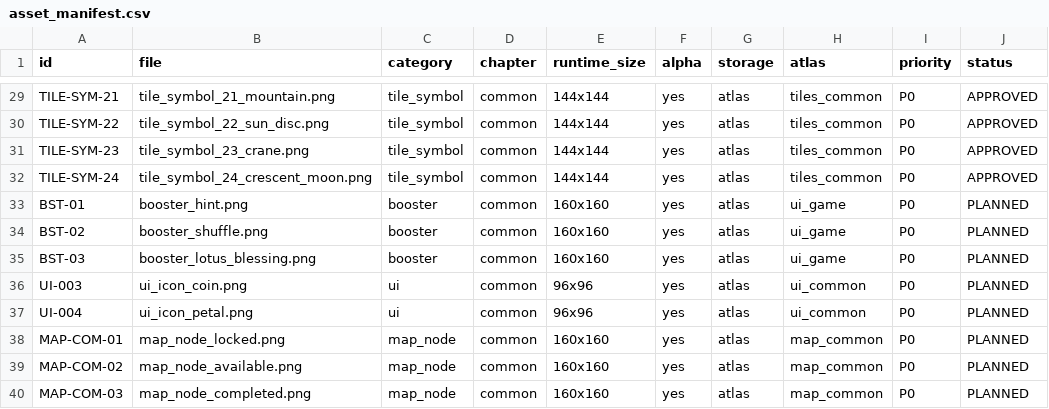
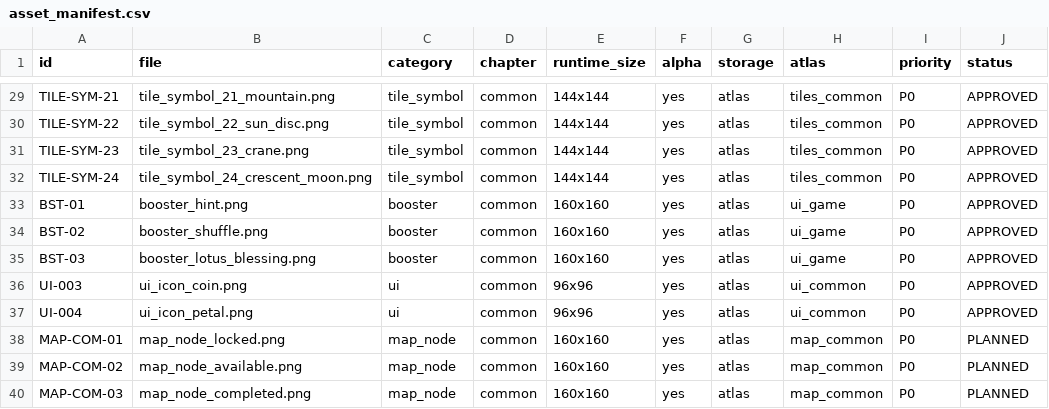
Before and after one commit to shi580927-blip/MAHJONG_LOTUS, a CSV file: assets/manifests/asset_manifest.csv, drawn as a sheet; only a part is shown, gaps mark what is left out.

Commit message:
assets: mark core UI batch B approved

```diff
--- a/assets/manifests/asset_manifest.csv
+++ b/assets/manifests/asset_manifest.csv
@@ -32,7 +32,7 @@ TILE-SYM-23,tile_symbol_23_crane.png,tile_symbol,common,144x144,yes,atlas,tiles_
 TILE-SYM-24,tile_symbol_24_crescent_moon.png,tile_symbol,common,144x144,yes,atlas,tiles_common,P0,APPROVED
-BST-01,booster_hint.png,booster,common,160x160,yes,atlas,ui_game,P0,PLANNED
-BST-02,booster_shuffle.png,booster,common,160x160,yes,atlas,ui_game,P0,PLANNED
-BST-03,booster_lotus_blessing.png,booster,common,160x160,yes,atlas,ui_game,P0,PLANNED
-UI-003,ui_icon_coin.png,ui,common,96x96,yes,atlas,ui_common,P0,PLANNED
-UI-004,ui_icon_petal.png,ui,common,96x96,yes,atlas,ui_common,P0,PLANNED
+BST-01,booster_hint.png,booster,common,160x160,yes,atlas,ui_game,P0,APPROVED
+BST-02,booster_shuffle.png,booster,common,160x160,yes,atlas,ui_game,P0,APPROVED
+BST-03,booster_lotus_blessing.png,booster,common,160x160,yes,atlas,ui_game,P0,APPROVED
+UI-003,ui_icon_coin.png,ui,common,96x96,yes,atlas,ui_common,P0,APPROVED
+UI-004,ui_icon_petal.png,ui,common,96x96,yes,atlas,ui_common,P0,APPROVED
 MAP-COM-01,map_node_locked.png,map_node,common,160x160,yes,atlas,map_common,P0,PLANNED
```
